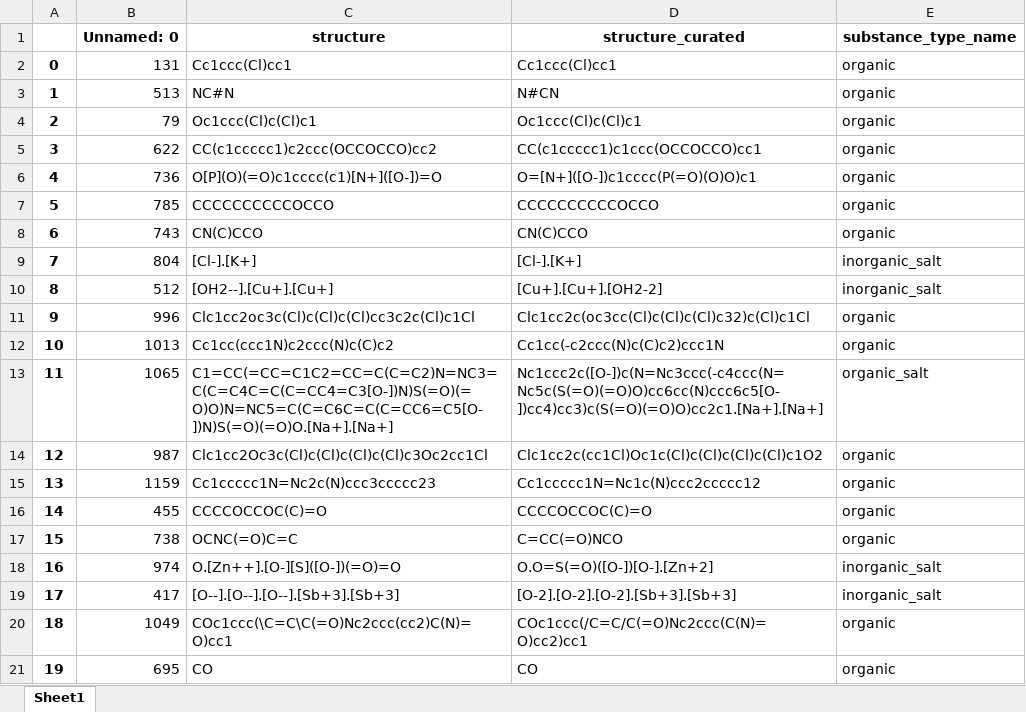
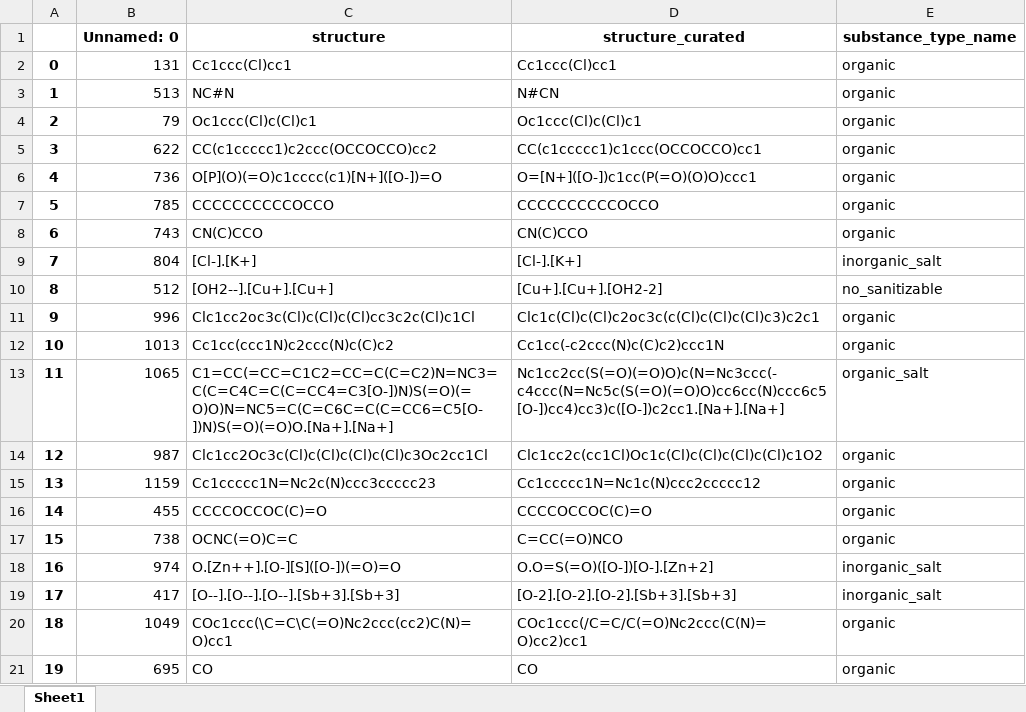
Before and after one commit to phi-grib/Data_curation, an Excel workbook: smiles_curated.xlsx, sheet Sheet1, drawn as a sheet; values as stored, in another font and other column widths than the file's, no borders; the diff names each change by its address in the sheet, - before the commit and + after, or states it on an @@ line.

```diff
--- a/smiles_curated.xlsx (sheet Sheet1)
+++ b/smiles_curated.xlsx (sheet Sheet1)
-D6 (structure_curated): O=[N+]([O-])c1cccc(P(=O)(O)O)c1
+D6 (structure_curated): O=[N+]([O-])c1cc(P(=O)(O)O)ccc1
-E10 (substance_type_name): inorganic_salt
+E10 (substance_type_name): no_sanitizable
-D11 (structure_curated): Clc1cc2c(oc3cc(Cl)c(Cl)c(Cl)c32)c(Cl)c1Cl
+D11 (structure_curated): Clc1c(Cl)c(Cl)c2oc3c(c(Cl)c(Cl)c(Cl)c3)c2c1
-D13 (structure_curated): Nc1ccc2c([O-])c(N=Nc3ccc(-c4ccc(N=Nc5c(S(=O)(=O)O)cc6cc(N)ccc6c5[O-])cc4)cc3)c(S(=O)(=O)O)cc2c1.[Na+].[Na+]
+D13 (structure_curated): Nc1cc2cc(S(=O)(=O)O)c(N=Nc3ccc(-c4ccc(N=Nc5c(S(=O)(=O)O)cc6cc(N)ccc6c5[O-])cc4)cc3)c([O-])c2cc1.[Na+].[Na+]
```
Also changed, not shown: 3 other files.
